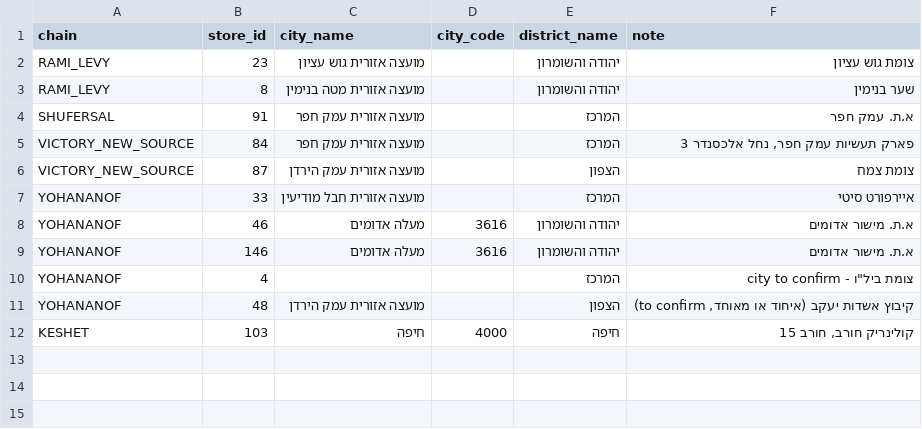
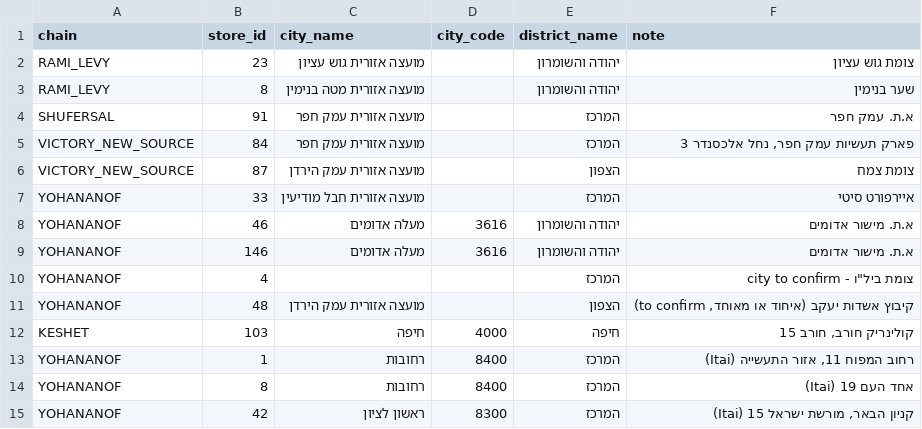
Before and after one commit to ItaiSeri/supermarket-detective, a CSV file: databricks/seed/store_location_overrides.csv, drawn as a sheet; the diff names each change by its address in the sheet, - before the commit and + after, or states it on an @@ line.

```diff
--- a/databricks/seed/store_location_overrides.csv
+++ b/databricks/seed/store_location_overrides.csv
+row 13: YOHANANOF | 1 | רחובות | 8400 | המרכז | רחוב המפוח 11, אזור התעשייה (Itai)
+row 14: YOHANANOF | 8 | רחובות | 8400 | המרכז | אחד העם 19 (Itai)
+row 15: YOHANANOF | 42 | ראשון לציון | 8300 | המרכז | קניון הבאר, מורשת ישראל 15 (Itai)
```
Also changed, not shown: 2 other files.
